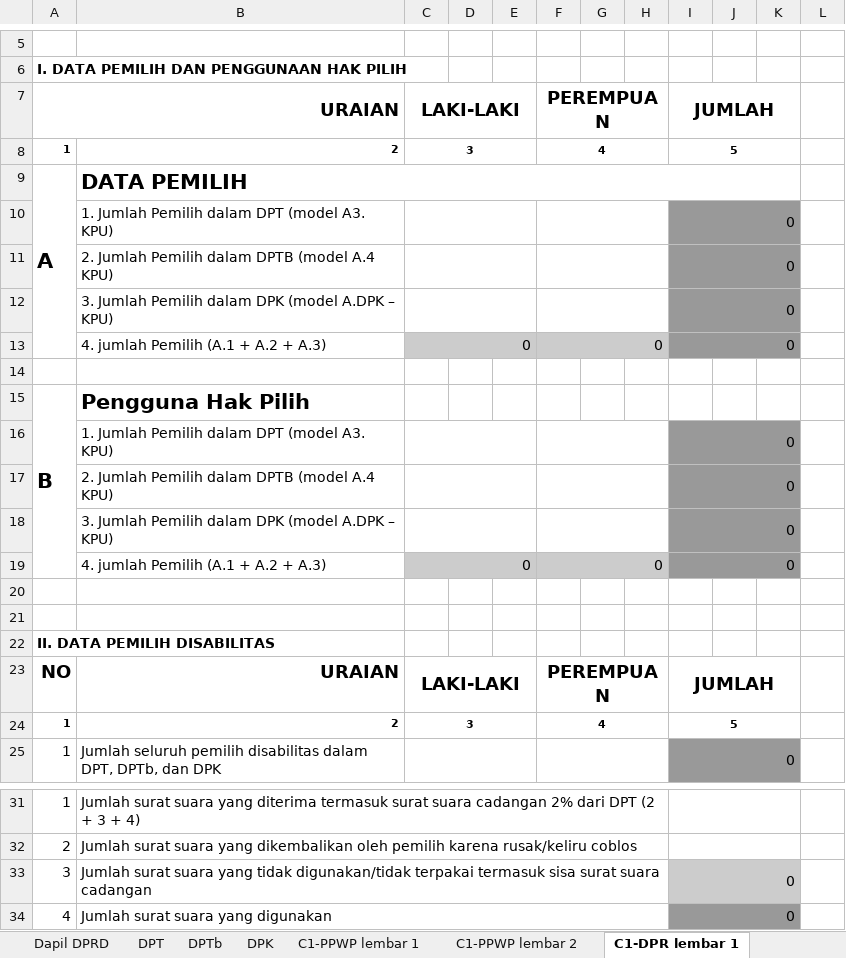
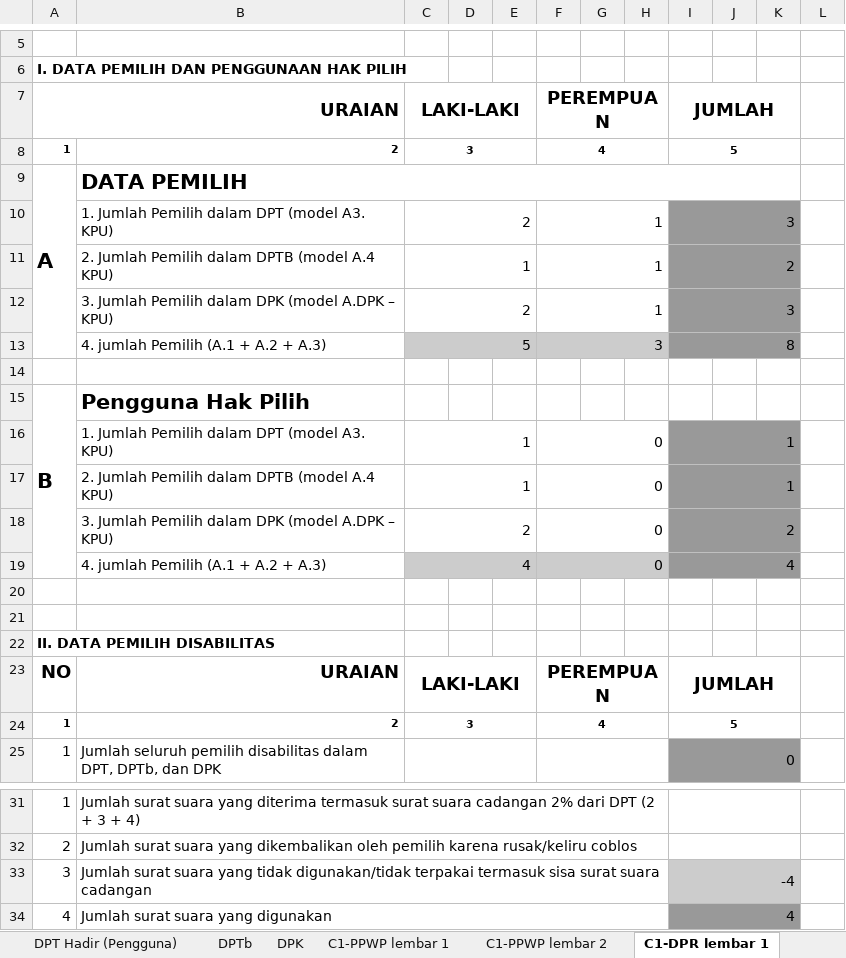
Before and after one commit to kunderemp/hitungC1, an Excel workbook: Contoh Hitung C1versi field tunggal dengan DPT dan DPTb.xlsx, sheet C1-DPR lembar 1, drawn as a sheet; only a part is shown, gaps mark what is left out; values as stored, in another font and other column widths than the file's, no borders; removed rows and columns are numbered as before the commit, all else as after; the diff names each change by its address in the sheet, - before the commit and + after, or states it on an @@ line.

Commit message:
add DPT,DPTb, DPK and add DPT Hadir
And some of summary of DPT, DPTb, and DPK would be copied to
C1-*- lembar 1

```diff
--- a/Contoh Hitung C1versi field tunggal dengan DPT dan DPTb.xlsx (sheet C1-DPR lembar 1)
+++ b/Contoh Hitung C1versi field tunggal dengan DPT dan DPTb.xlsx (sheet C1-DPR lembar 1)
+sheet tab: DPT Hadir (Pengguna)
-row 10:  | 1. Jumlah Pemilih dalam DPT (model A3. KPU) |  |  |  |  |  |  | 0
-row 11:  | 2. Jumlah Pemilih dalam DPTB (model A.4 KPU) |  |  |  |  |  |  | 0
-row 12:  | 3. Jumlah Pemilih dalam DPK (model A.DPK – KPU) |  |  |  |  |  |  | 0
-row 13:  | 4. jumlah Pemilih (A.1 + A.2 + A.3) | 0 |  |  | 0 |  |  | 0
+row 10:  | 1. Jumlah Pemilih dalam DPT (model A3. KPU) | 2 |  |  | 1 |  |  | 3
+row 11:  | 2. Jumlah Pemilih dalam DPTB (model A.4 KPU) | 1 |  |  | 1 |  |  | 2
+row 12:  | 3. Jumlah Pemilih dalam DPK (model A.DPK – KPU) | 2 |  |  | 1 |  |  | 3
+row 13:  | 4. jumlah Pemilih (A.1 + A.2 + A.3) | 5 |  |  | 3 |  |  | 8
-row 16:  | 1. Jumlah Pemilih dalam DPT (model A3. KPU) |  |  |  |  |  |  | 0
-row 17:  | 2. Jumlah Pemilih dalam DPTB (model A.4 KPU) |  |  |  |  |  |  | 0
-row 18:  | 3. Jumlah Pemilih dalam DPK (model A.DPK – KPU) |  |  |  |  |  |  | 0
-row 19:  | 4. jumlah Pemilih (A.1 + A.2 + A.3) | 0 |  |  | 0 |  |  | 0
+row 16:  | 1. Jumlah Pemilih dalam DPT (model A3. KPU) | 1 |  |  | 0 |  |  | 1
+row 17:  | 2. Jumlah Pemilih dalam DPTB (model A.4 KPU) | 1 |  |  | 0 |  |  | 1
+row 18:  | 3. Jumlah Pemilih dalam DPK (model A.DPK – KPU) | 2 |  |  | 0 |  |  | 2
+row 19:  | 4. jumlah Pemilih (A.1 + A.2 + A.3) | 4 |  |  | 0 |  |  | 4
-I33: 0
+I33: -4
-I34: 0
+I34: 4
```
Also changed, not shown: sheet C1-PPWP lembar 1, sheet C1-DPRD lembar 1, sheet C1-DPRD KotaDesa lembar 1, sheet C1-DPD lembar 1, sheet Disclaimer, sheet DPT, 6 more sheets, formulas that keep their value, 1 other file.
